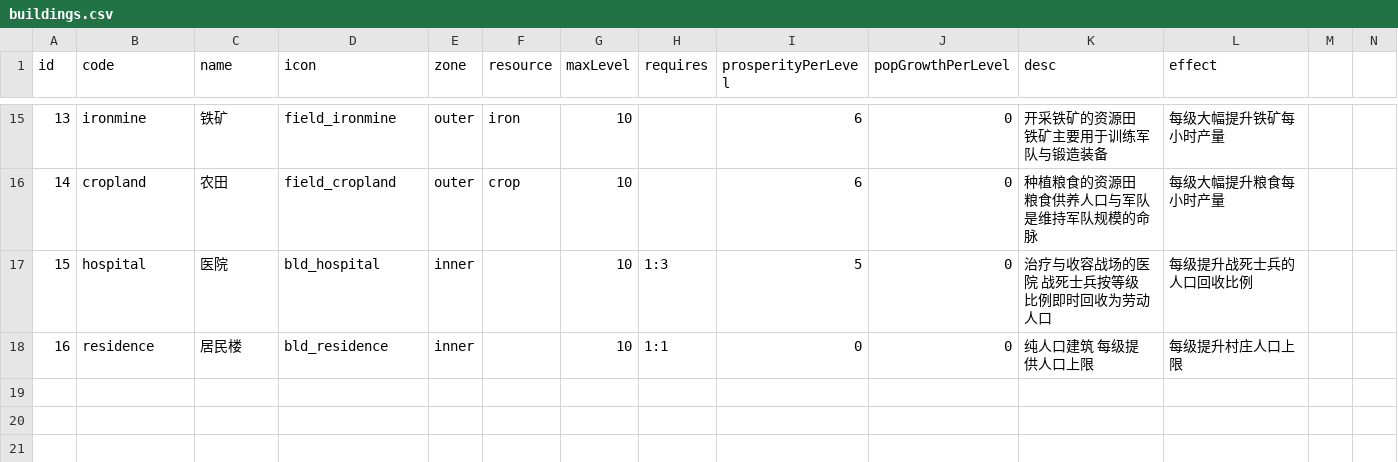
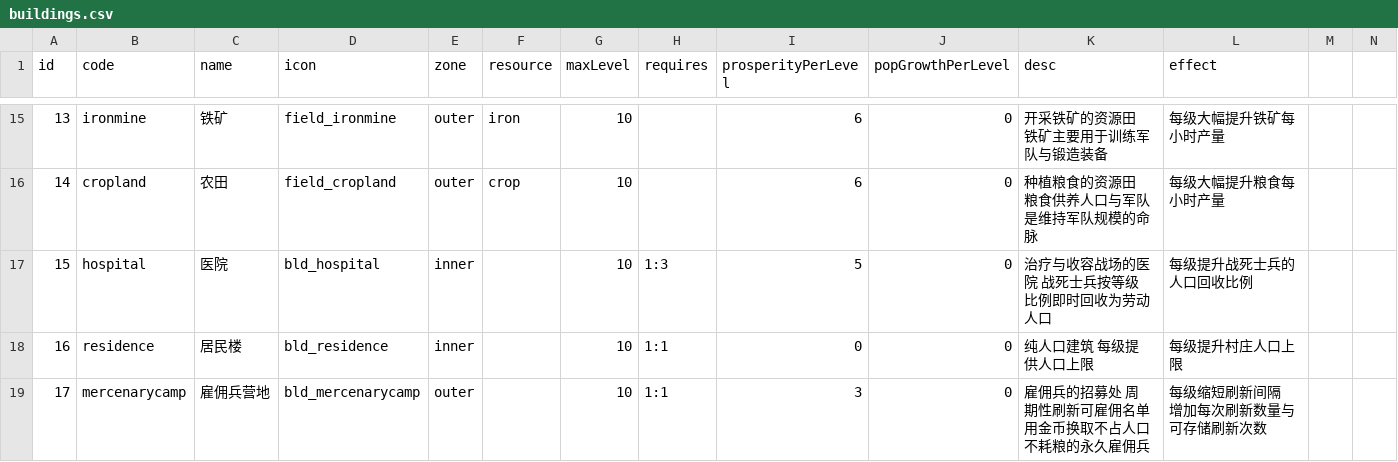
Before and after one commit to kennysli1/slg1.0, a CSV file: config/buildings.csv, drawn as a sheet; only a part is shown, gaps mark what is left out; rows hold the shown columns only; the diff names each change by its address in the sheet, - before the commit and + after, or states it on an @@ line.

```diff
--- a/config/buildings.csv
+++ b/config/buildings.csv
+row 19: 17 | mercenarycamp | 雇佣兵营地 | bld_mercenarycamp | outer |  | 10 | 1:1 | 3 | 0 | 雇佣兵的招募处 周期性刷新可雇佣名单 用金币换取不占人口不耗粮的永久雇佣兵 | 每级缩短刷新间隔 增加每次刷新数量与可存储刷新次数
```
Also changed, not shown: config/building_levels.csv, config/game_constants.csv, 22 other files.
